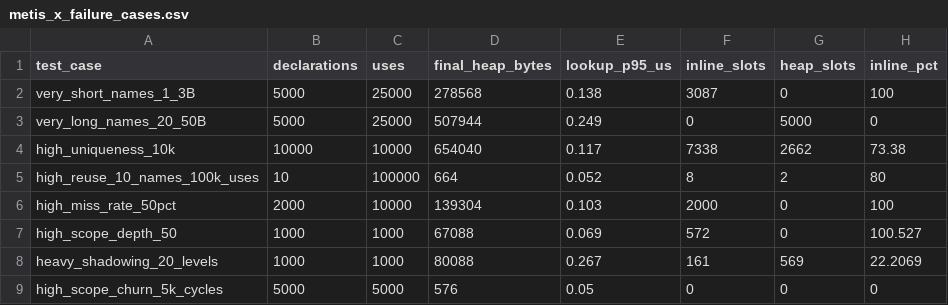
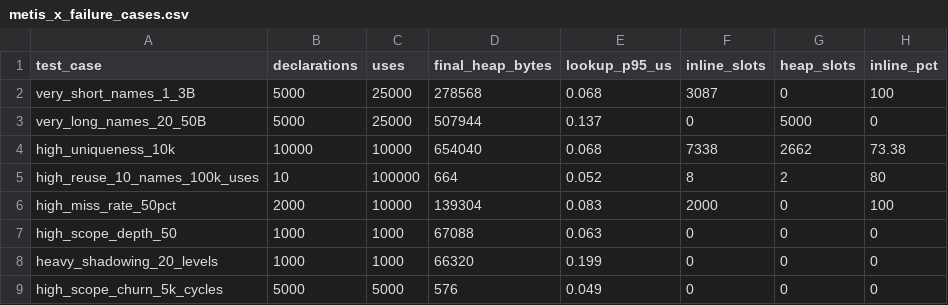
Before and after one commit to adhyan-jain/Metis, a CSV file: results/metis_x_failure_cases.csv, drawn as a sheet.

Commit message:
fix(metis-x): resolve relocation hazard, expand identifier length, reconcile canonical dataset & artifacts

```diff
--- a/results/metis_x_failure_cases.csv
+++ b/results/metis_x_failure_cases.csv
@@ -1,9 +1,9 @@
 test_case,declarations,uses,final_heap_bytes,lookup_p95_us,inline_slots,heap_slots,inline_pct
-very_short_names_1_3B,5000,25000,278568,0.138,3087,0,100
-very_long_names_20_50B,5000,25000,507944,0.249,0,5000,0
-high_uniqueness_10k,10000,10000,654040,0.117,7338,2662,73.38
+very_short_names_1_3B,5000,25000,278568,0.068,3087,0,100
+very_long_names_20_50B,5000,25000,507944,0.137,0,5000,0
+high_uniqueness_10k,10000,10000,654040,0.068,7338,2662,73.38
 high_reuse_10_names_100k_uses,10,100000,664,0.052,8,2,80
-high_miss_rate_50pct,2000,10000,139304,0.103,2000,0,100
-high_scope_depth_50,1000,1000,67088,0.069,572,0,100.527
-heavy_shadowing_20_levels,1000,1000,80088,0.267,161,569,22.2069
-high_scope_churn_5k_cycles,5000,5000,576,0.05,0,0,0
+high_miss_rate_50pct,2000,10000,139304,0.083,2000,0,100
+high_scope_depth_50,1000,1000,67088,0.063,0,0,0
+heavy_shadowing_20_levels,1000,1000,66320,0.199,0,0,0
+high_scope_churn_5k_cycles,5000,5000,576,0.049,0,0,0
```
Also changed, not shown: results/METIS_X_CANONICAL_DATASET.csv, results/metis_x_instrumentation.csv, 19 other files.
